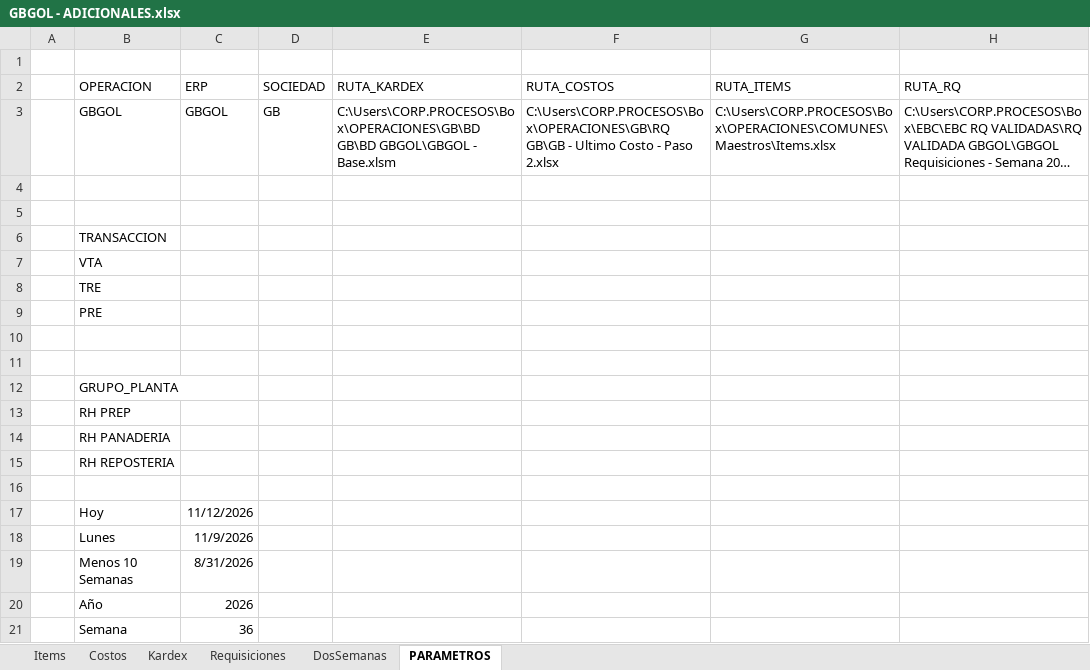
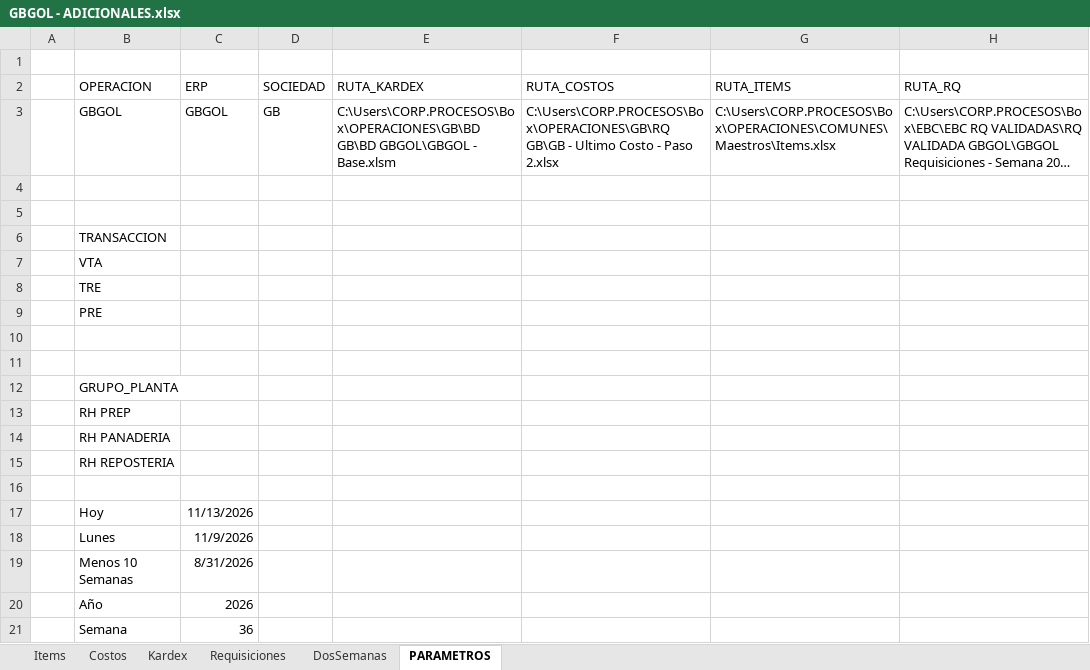
Before and after one commit to AlvaroCornejo/EBC_PEDIDOS_ADICIONALES, an Excel workbook: data/GBGOL - ADICIONALES.xlsx, sheet PARAMETROS, drawn as a sheet; only a part is shown; long unchanged cells end in …; values as stored, in another font and other column widths than the file's, no borders; table styles not drawn; the diff names each change by its address in the sheet, - before the commit and + after, or states it on an @@ line.

```diff
--- a/data/GBGOL - ADICIONALES.xlsx (sheet PARAMETROS)
+++ b/data/GBGOL - ADICIONALES.xlsx (sheet PARAMETROS)
-C17 (ERP): 11/12/2026
+C17 (ERP): 11/13/2026
```
Also changed, not shown: sheet DosSemanas, sheet Kardex, data/EBC ITEMS_VENTA.xlsx, data/GBADC - ADICIONALES.xlsx, 8 other files.
